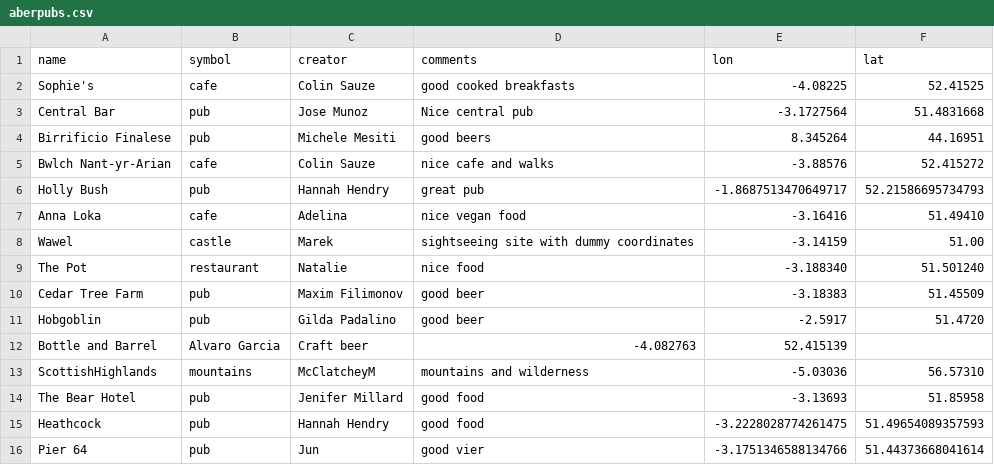
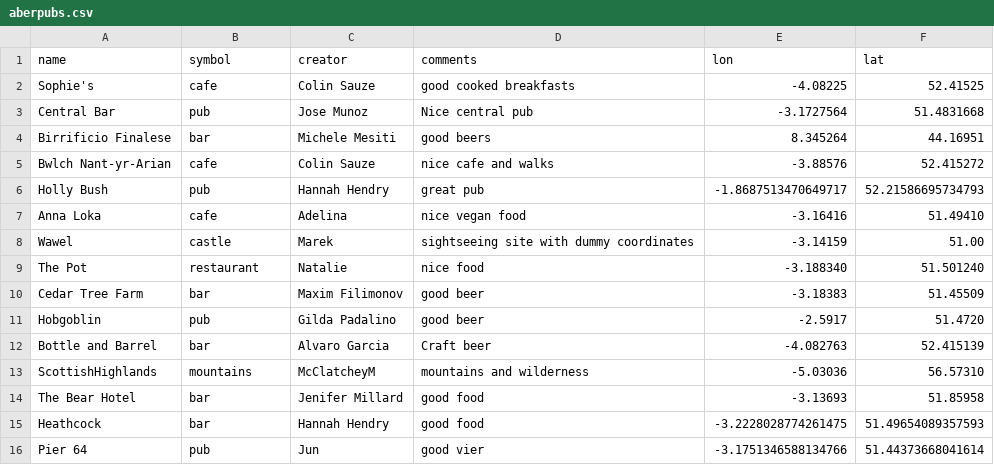
Before and after one commit to colinsauze/aber-pubs, a CSV file: aberpubs.csv, drawn as a sheet.

Commit message:
changed pubs to bars and added missing category for the bottle and barrel

```diff
--- a/aberpubs.csv
+++ b/aberpubs.csv
@@ -3,3 +3,3 @@ Sophie's,cafe,Colin Sauze,good cooked breakfasts,-4.08225,52.41525
 Central Bar,pub, Jose Munoz, Nice central pub,-3.1727564,51.4831668
-Birrificio Finalese,pub,Michele Mesiti,good beers,8.345264, 44.16951
+Birrificio Finalese,bar,Michele Mesiti,good beers,8.345264, 44.16951
 Bwlch Nant-yr-Arian, cafe, Colin Sauze,nice cafe and walks,-3.88576,52.415272
@@ -9,8 +9,8 @@ Wawel, castle, Marek, sightseeing site with dummy coordinates, -3.14159, 51.00
 The Pot, restaurant, Natalie, nice food, -3.188340, 51.501240
-Cedar Tree Farm, pub, Maxim Filimonov, good beer, -3.18383, 51.45509
+Cedar Tree Farm, bar, Maxim Filimonov, good beer, -3.18383, 51.45509
 Hobgoblin, pub, Gilda Padalino, good beer, -2.5917, 51.4720
-Bottle and Barrel,Alvaro Garcia,Craft beer,-4.082763,52.415139
+Bottle and Barrel, bar, Alvaro Garcia,Craft beer,-4.082763,52.415139
 ScottishHighlands, mountains, McClatcheyM, mountains and wilderness, -5.03036, 56.57310
-The Bear Hotel, pub, Jenifer Millard, good food, -3.13693, 51.85958
-Heathcock, pub, Hannah Hendry, good food, -3.2228028774261475, 51.49654089357593
+The Bear Hotel, bar, Jenifer Millard, good food, -3.13693, 51.85958
+Heathcock, bar, Hannah Hendry, good food, -3.2228028774261475, 51.49654089357593
 Pier 64, pub, Jun, good vier, -3.1751346588134766, 51.44373668041614
```
